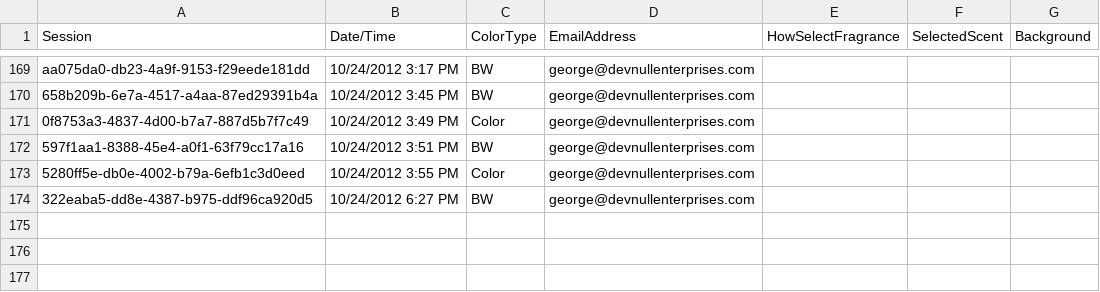
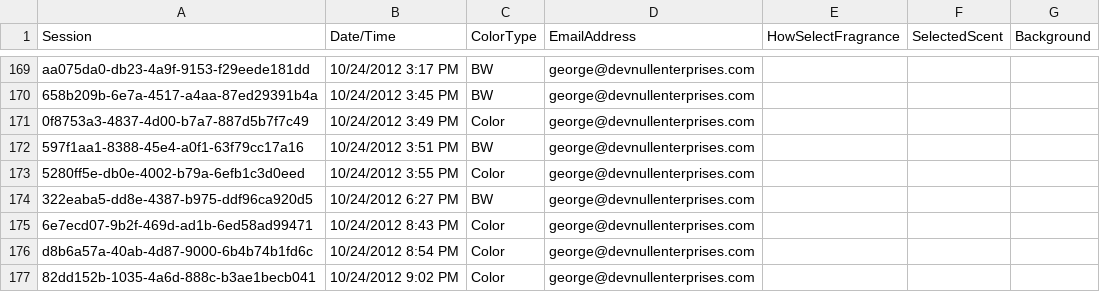
Before and after one commit to sourcesync/MME_Entertainment, a CSV file: Hercules/Hercules/Hercules/Hercules/bin/Debug/Skins/DoingyourthingBoston/output.csv, drawn as a sheet; only a part is shown, gaps mark what is left out.

```diff
--- a/Hercules/Hercules/Hercules/Hercules/bin/Debug/Skins/DoingyourthingBoston/output.csv
+++ b/Hercules/Hercules/Hercules/Hercules/bin/Debug/Skins/DoingyourthingBoston/output.csv
@@ -174 +174,4 @@ aa075da0-db23-4a9f-9153-f29eede181dd,10/24/2012 3:17 PM,BW,george@devnullenterpr
 322eaba5-dd8e-4387-b975-ddf96ca920d5,10/24/2012 6:27 PM,BW,george@devnullenterprises.com,
+6e7ecd07-9b2f-469d-ad1b-6ed58ad99471,10/24/2012 8:43 PM,Color,george@devnullenterprises.com,
+d8b6a57a-40ab-4d87-9000-6b4b74b1fd6c,10/24/2012 8:54 PM,Color,george@devnullenterprises.com,
+82dd152b-1035-4a6d-888c-b3ae1becb041,10/24/2012 9:02 PM,Color,george@devnullenterprises.com,
```
Also changed, not shown: 4 other files.
